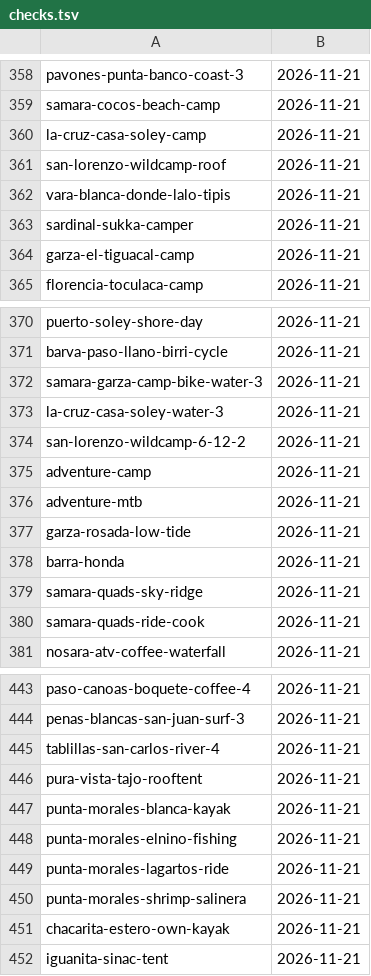
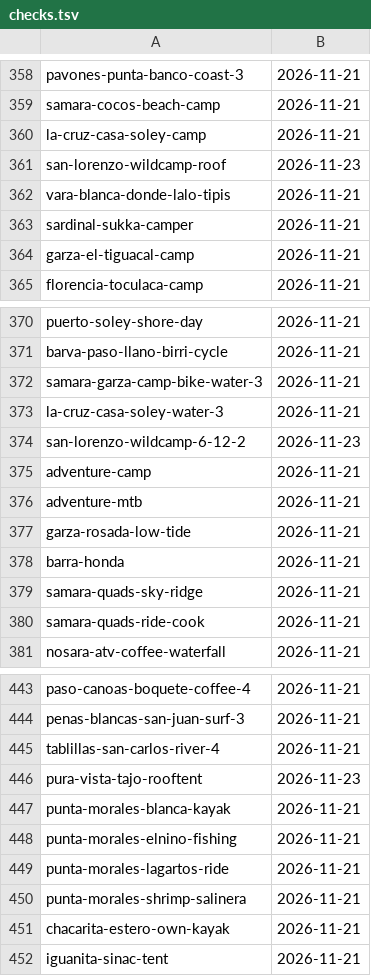
Before and after one commit to Paldd/costa-rica-travel-atlas, a TSV file: data/checks.tsv, drawn as a sheet; only a part is shown, gaps mark what is left out; the diff covers the shown part only.

```diff
--- a/data/checks.tsv
+++ b/data/checks.tsv
@@ -360,3 +360,3 @@ samara-cocos-beach-camp	2026-11-21
 la-cruz-casa-soley-camp	2026-11-21
-san-lorenzo-wildcamp-roof	2026-11-21
+san-lorenzo-wildcamp-roof	2026-11-23
 vara-blanca-donde-lalo-tipis	2026-11-21
@@ -373,3 +373,3 @@ samara-garza-camp-bike-water-3	2026-11-21
 la-cruz-casa-soley-water-3	2026-11-21
-san-lorenzo-wildcamp-6-12-2	2026-11-21
+san-lorenzo-wildcamp-6-12-2	2026-11-23
 adventure-camp	2026-11-21
@@ -445,3 +445,3 @@ penas-blancas-san-juan-surf-3	2026-11-21
 tablillas-san-carlos-river-4	2026-11-21
-pura-vista-tajo-rooftent	2026-11-21
+pura-vista-tajo-rooftent	2026-11-23
 punta-morales-blanca-kayak	2026-11-21
```
Also changed, not shown: 4 added rows and 4 edited cells elsewhere in this file, data/map-points.tsv, 22 other files.
